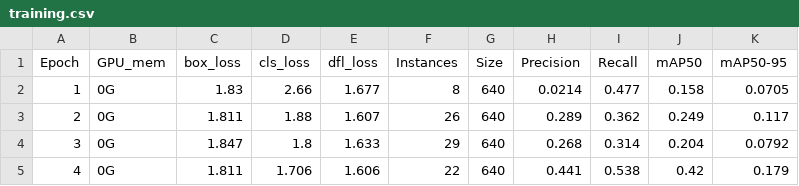
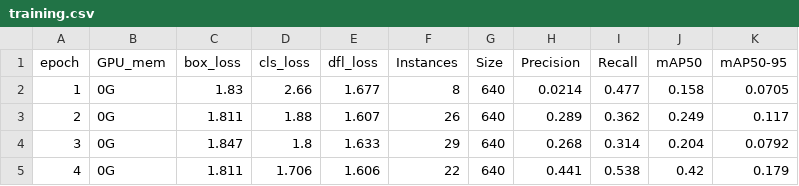
Before and after one commit to JPonnanna/tomatoyolo, a CSV file: training.csv, drawn as a sheet; only a part is shown.

Commit message:
Update training.csv

```diff
--- a/training.csv
+++ b/training.csv
@@ -1,2 +1,2 @@
-Epoch,GPU_mem,box_loss,cls_loss,dfl_loss,Instances,Size,Precision,Recall,mAP50,mAP50-95
+epoch,GPU_mem,box_loss,cls_loss,dfl_loss,Instances,Size,Precision,Recall,mAP50,mAP50-95
 1,0G,1.83,2.66,1.677,8,640,0.0214,0.477,0.158,0.0705
```
